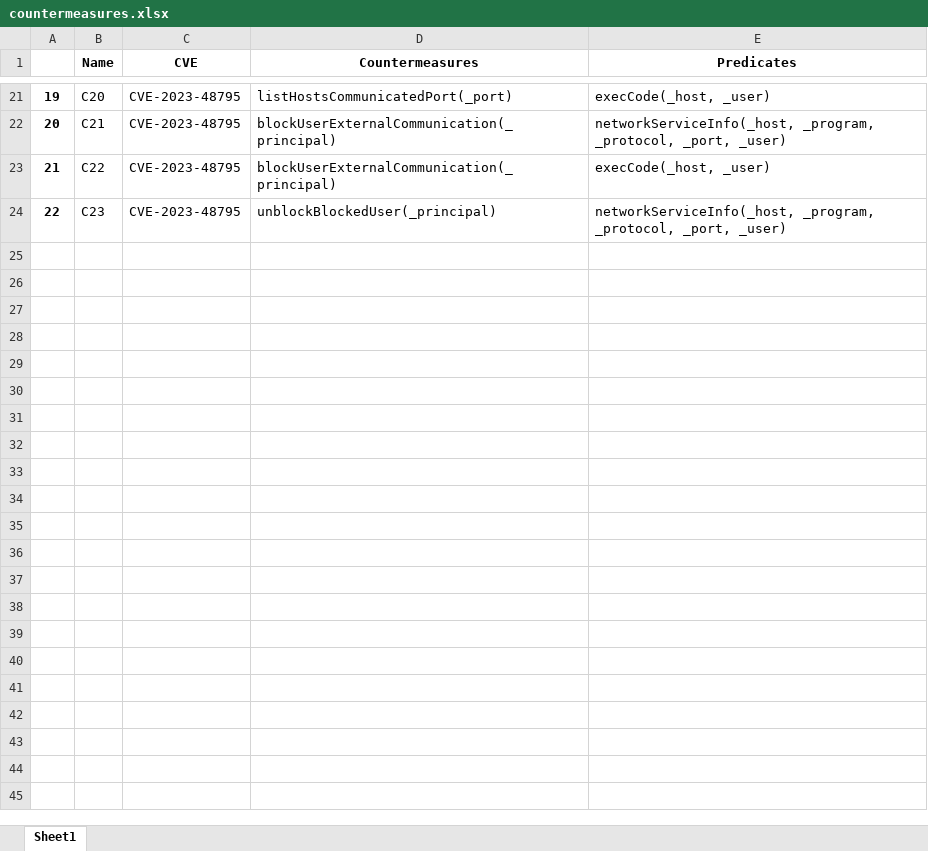
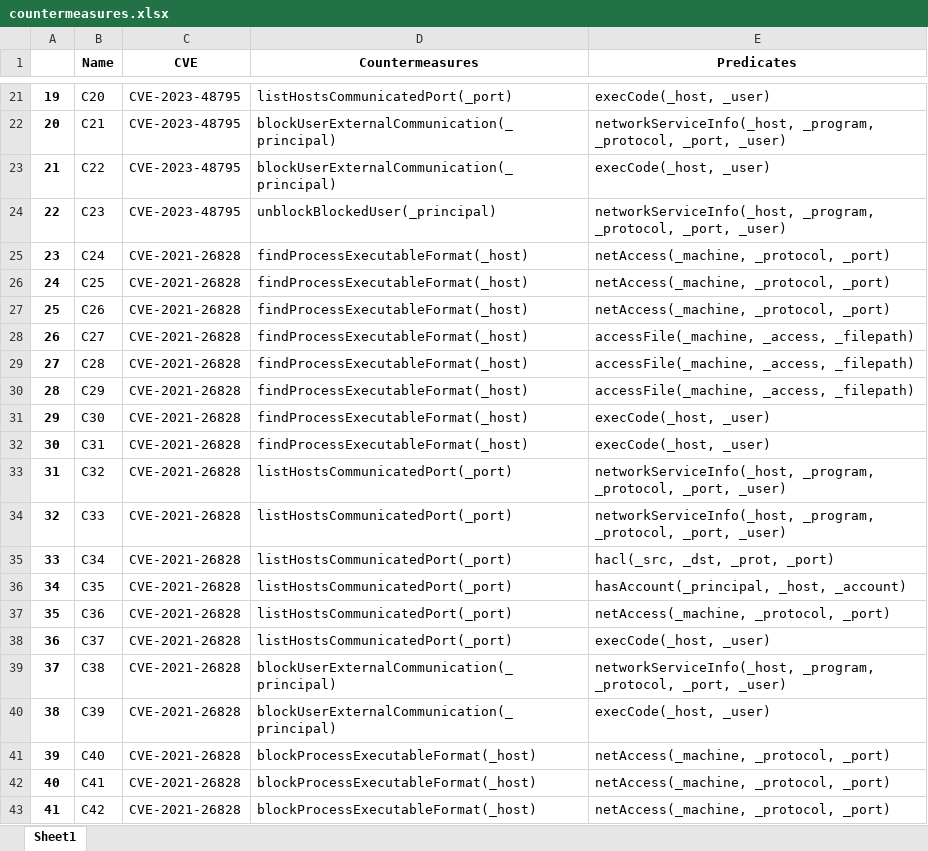
Before and after one commit to Kekere/prelude-elk, an Excel workbook: public_html/ADG/countermeasures.xlsx, sheet Sheet1, drawn as a sheet; only a part is shown, gaps mark what is left out; values as stored, in another font and other column widths than the file's, no borders; the diff covers the shown part only; the diff names each change by its address in the sheet, - before the commit and + after, or states it on an @@ line.

```diff
--- a/public_html/ADG/countermeasures.xlsx (sheet Sheet1)
+++ b/public_html/ADG/countermeasures.xlsx (sheet Sheet1)
+row 25: 23 | C24 | CVE-2021-26828 | findProcessExecutableFormat(_host) | netAccess(_machine, _protocol, _port)
+row 26: 24 | C25 | CVE-2021-26828 | findProcessExecutableFormat(_host) | netAccess(_machine, _protocol, _port)
+row 27: 25 | C26 | CVE-2021-26828 | findProcessExecutableFormat(_host) | netAccess(_machine, _protocol, _port)
+row 28: 26 | C27 | CVE-2021-26828 | findProcessExecutableFormat(_host) | accessFile(_machine, _access, _filepath)
+row 29: 27 | C28 | CVE-2021-26828 | findProcessExecutableFormat(_host) | accessFile(_machine, _access, _filepath)
+row 30: 28 | C29 | CVE-2021-26828 | findProcessExecutableFormat(_host) | accessFile(_machine, _access, _filepath)
+row 31: 29 | C30 | CVE-2021-26828 | findProcessExecutableFormat(_host) | execCode(_host, _user)
+row 32: 30 | C31 | CVE-2021-26828 | findProcessExecutableFormat(_host) | execCode(_host, _user)
+row 33: 31 | C32 | CVE-2021-26828 | listHostsCommunicatedPort(_port) | networkServiceInfo(_host, _program, _protocol, _port, _user)
+row 34: 32 | C33 | CVE-2021-26828 | listHostsCommunicatedPort(_port) | networkServiceInfo(_host, _program, _protocol, _port, _user)
+row 35: 33 | C34 | CVE-2021-26828 | listHostsCommunicatedPort(_port) | hacl(_src, _dst, _prot, _port)
+row 36: 34 | C35 | CVE-2021-26828 | listHostsCommunicatedPort(_port) | hasAccount(_principal, _host, _account)
+row 37: 35 | C36 | CVE-2021-26828 | listHostsCommunicatedPort(_port) | netAccess(_machine, _protocol, _port)
+row 38: 36 | C37 | CVE-2021-26828 | listHostsCommunicatedPort(_port) | execCode(_host, _user)
+row 39: 37 | C38 | CVE-2021-26828 | blockUserExternalCommunication(_principal) | networkServiceInfo(_host, _program, _protocol, _port, _user)
+row 40: 38 | C39 | CVE-2021-26828 | blockUserExternalCommunication(_principal) | execCode(_host, _user)
+row 41: 39 | C40 | CVE-2021-26828 | blockProcessExecutableFormat(_host) | netAccess(_machine, _protocol, _port)
+row 42: 40 | C41 | CVE-2021-26828 | blockProcessExecutableFormat(_host) | netAccess(_machine, _protocol, _port)
+row 43: 41 | C42 | CVE-2021-26828 | blockProcessExecutableFormat(_host) | netAccess(_machine, _protocol, _port)
```
Also changed, not shown: 14 added rows elsewhere in this sheet, public_html/ADG/AGpredicates.xlsx, public_html/ADG/Adjmatrix.xlsx, 14 other files.
